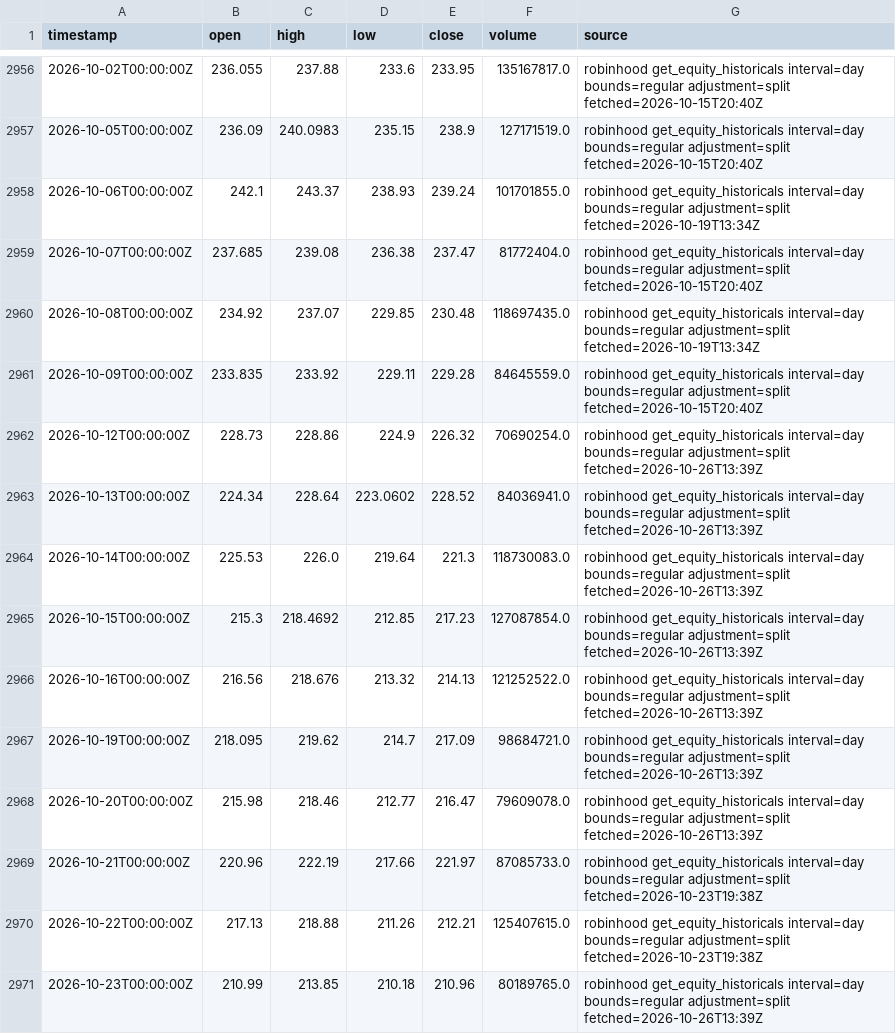
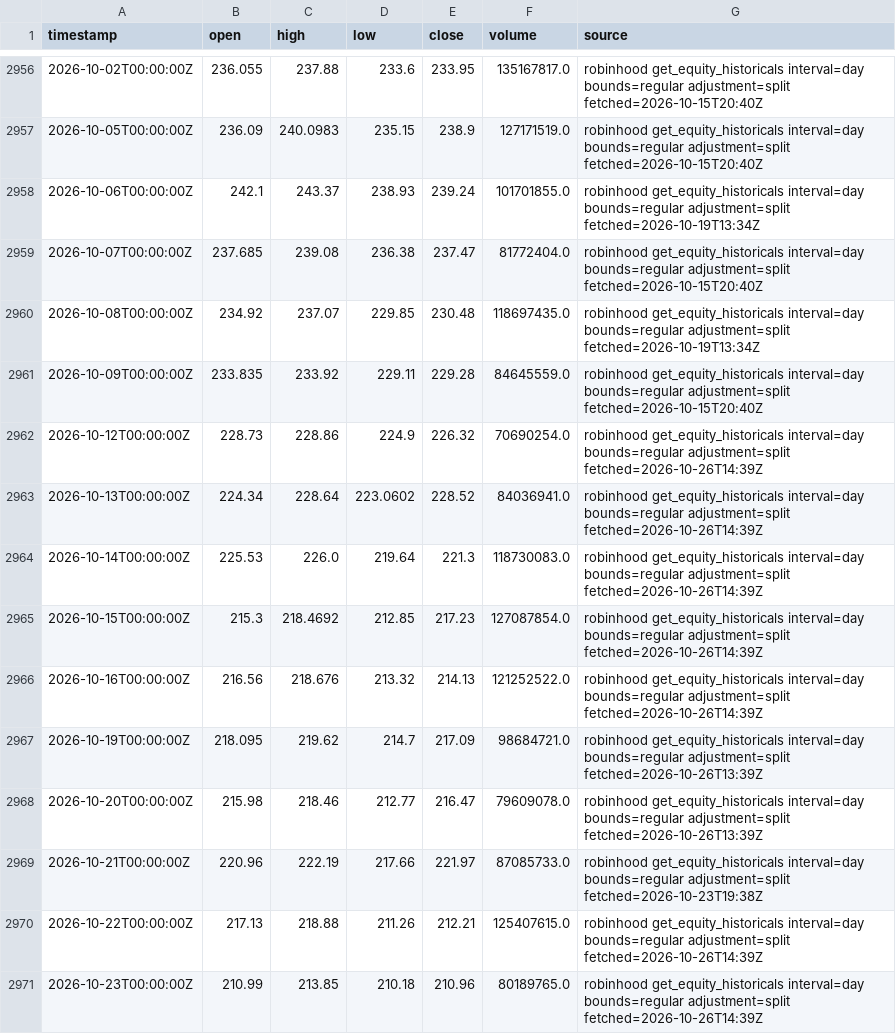
Before and after one commit to ashleyymcquestion/claude-trade, a CSV file: data/bars/NVDA.csv, drawn as a sheet; only a part is shown, gaps mark what is left out.

```diff
--- a/data/bars/NVDA.csv
+++ b/data/bars/NVDA.csv
@@ -2961,7 +2961,7 @@ timestamp,open,high,low,close,volume,source
 2026-10-09T00:00:00Z,233.835,233.92,229.11,229.28,84645559.0,robinhood get_equity_historicals interval=day bounds=regular adjustment=split fetched=2026-10-15T20:40Z
-2026-10-12T00:00:00Z,228.73,228.86,224.9,226.32,70690254.0,robinhood get_equity_historicals interval=day bounds=regular adjustment=split fetched=2026-10-26T13:39Z
-2026-10-13T00:00:00Z,224.34,228.64,223.0602,228.52,84036941.0,robinhood get_equity_historicals interval=day bounds=regular adjustment=split fetched=2026-10-26T13:39Z
-2026-10-14T00:00:00Z,225.53,226.0,219.64,221.3,118730083.0,robinhood get_equity_historicals interval=day bounds=regular adjustment=split fetched=2026-10-26T13:39Z
-2026-10-15T00:00:00Z,215.3,218.4692,212.85,217.23,127087854.0,robinhood get_equity_historicals interval=day bounds=regular adjustment=split fetched=2026-10-26T13:39Z
-2026-10-16T00:00:00Z,216.56,218.676,213.32,214.13,121252522.0,robinhood get_equity_historicals interval=day bounds=regular adjustment=split fetched=2026-10-26T13:39Z
+2026-10-12T00:00:00Z,228.73,228.86,224.9,226.32,70690254.0,robinhood get_equity_historicals interval=day bounds=regular adjustment=split fetched=2026-10-26T14:39Z
+2026-10-13T00:00:00Z,224.34,228.64,223.0602,228.52,84036941.0,robinhood get_equity_historicals interval=day bounds=regular adjustment=split fetched=2026-10-26T14:39Z
+2026-10-14T00:00:00Z,225.53,226.0,219.64,221.3,118730083.0,robinhood get_equity_historicals interval=day bounds=regular adjustment=split fetched=2026-10-26T14:39Z
+2026-10-15T00:00:00Z,215.3,218.4692,212.85,217.23,127087854.0,robinhood get_equity_historicals interval=day bounds=regular adjustment=split fetched=2026-10-26T14:39Z
+2026-10-16T00:00:00Z,216.56,218.676,213.32,214.13,121252522.0,robinhood get_equity_historicals interval=day bounds=regular adjustment=split fetched=2026-10-26T14:39Z
 2026-10-19T00:00:00Z,218.095,219.62,214.7,217.09,98684721.0,robinhood get_equity_historicals interval=day bounds=regular adjustment=split fetched=2026-10-26T13:39Z
@@ -2969,3 +2969,3 @@ timestamp,open,high,low,close,volume,source
 2026-10-21T00:00:00Z,220.96,222.19,217.66,221.97,87085733.0,robinhood get_equity_historicals interval=day bounds=regular adjustment=split fetched=2026-10-23T19:38Z
-2026-10-22T00:00:00Z,217.13,218.88,211.26,212.21,125407615.0,robinhood get_equity_historicals interval=day bounds=regular adjustment=split fetched=2026-10-23T19:38Z
-2026-10-23T00:00:00Z,210.99,213.85,210.18,210.96,80189765.0,robinhood get_equity_historicals interval=day bounds=regular adjustment=split fetched=2026-10-26T13:39Z
+2026-10-22T00:00:00Z,217.13,218.88,211.26,212.21,125407615.0,robinhood get_equity_historicals interval=day bounds=regular adjustment=split fetched=2026-10-26T14:39Z
+2026-10-23T00:00:00Z,210.99,213.85,210.18,210.96,80189765.0,robinhood get_equity_historicals interval=day bounds=regular adjustment=split fetched=2026-10-26T14:39Z
```
Also changed, not shown: data/bars/AMD.csv, data/bars/PLTR.csv, 9 other files.
